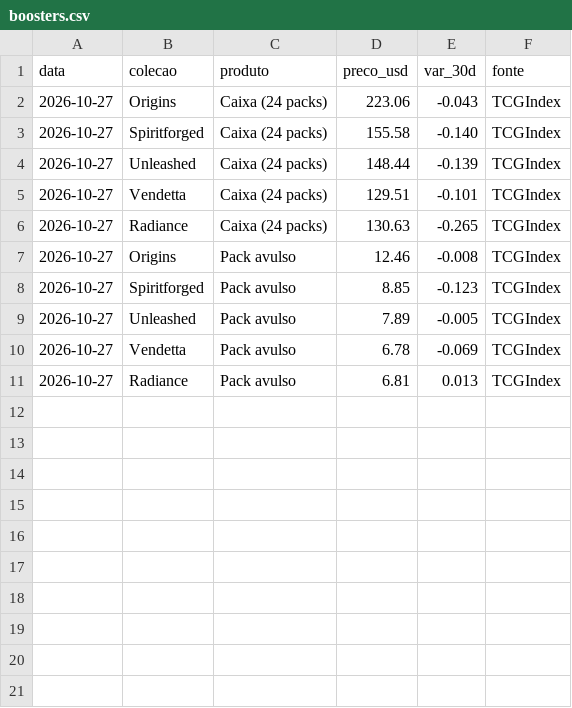
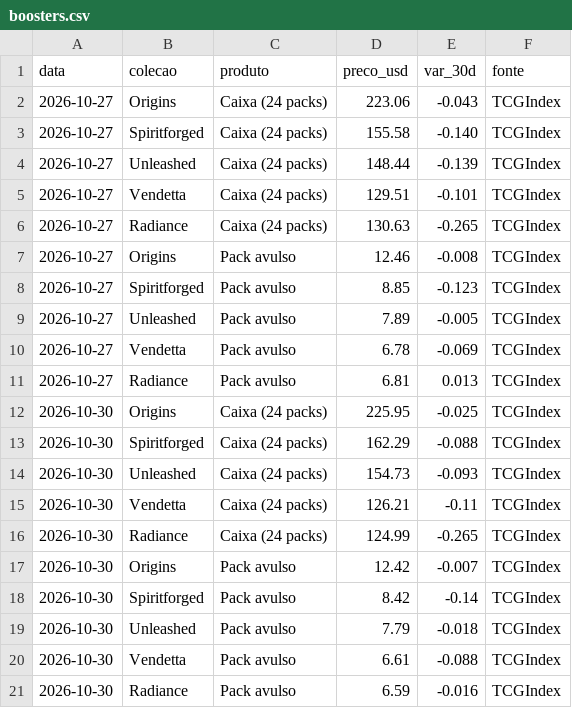
Before and after one commit to Richie5SJ/RB-market-check, a CSV file: data/boosters.csv, drawn as a sheet.

```diff
--- a/data/boosters.csv
+++ b/data/boosters.csv
@@ -11 +11,11 @@ data,colecao,produto,preco_usd,var_30d,fonte
 2026-10-27,Radiance,Pack avulso,6.81,0.013,TCGIndex
+2026-10-30,Origins,Caixa (24 packs),225.95,-0.025,TCGIndex
+2026-10-30,Spiritforged,Caixa (24 packs),162.29,-0.088,TCGIndex
+2026-10-30,Unleashed,Caixa (24 packs),154.73,-0.093,TCGIndex
+2026-10-30,Vendetta,Caixa (24 packs),126.21,-0.11,TCGIndex
+2026-10-30,Radiance,Caixa (24 packs),124.99,-0.265,TCGIndex
+2026-10-30,Origins,Pack avulso,12.42,-0.007,TCGIndex
+2026-10-30,Spiritforged,Pack avulso,8.42,-0.14,TCGIndex
+2026-10-30,Unleashed,Pack avulso,7.79,-0.018,TCGIndex
+2026-10-30,Vendetta,Pack avulso,6.61,-0.088,TCGIndex
+2026-10-30,Radiance,Pack avulso,6.59,-0.016,TCGIndex
```
Also changed, not shown: data/cartas.csv, data/sets.csv, 2 other files.
